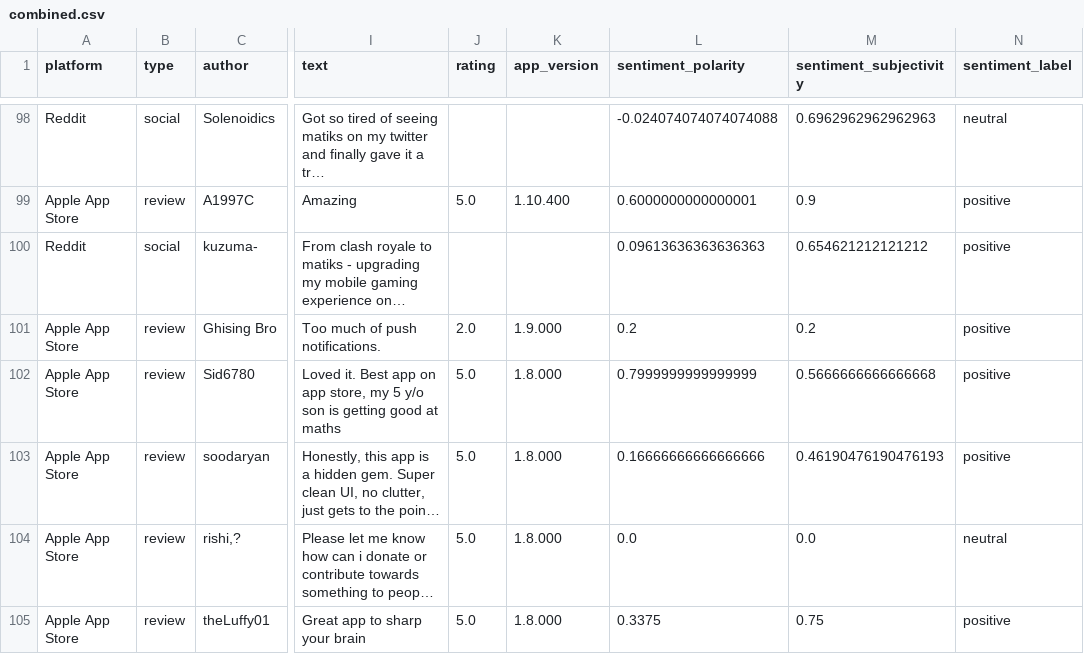
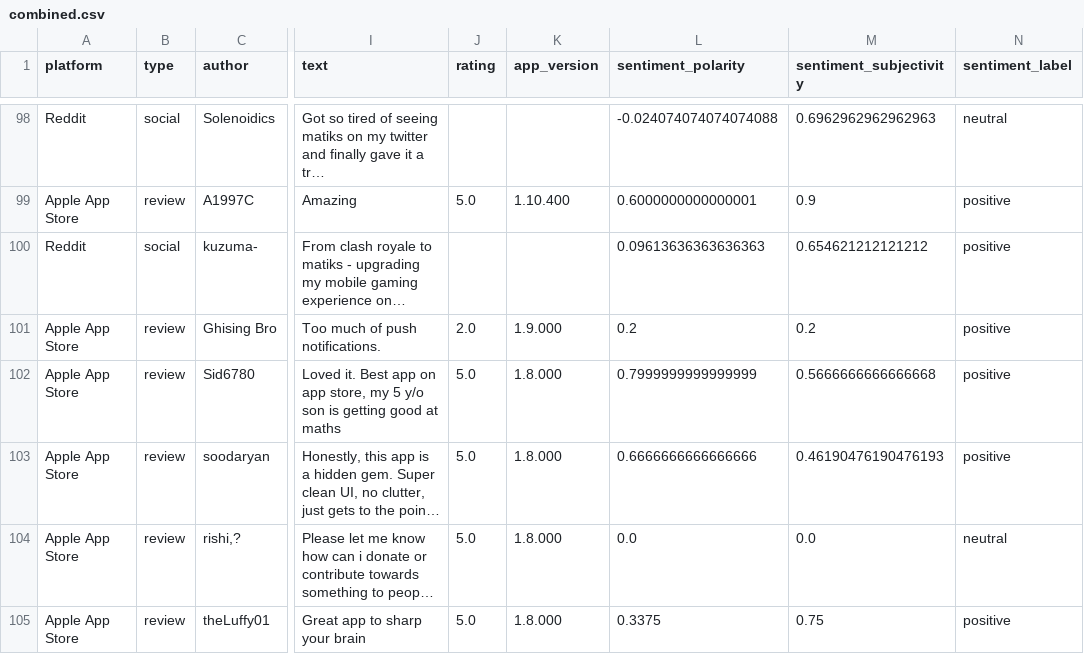
Before and after one commit to suruchiii25/matiks_task, a CSV file: output/combined.csv, drawn as a sheet; only a part is shown, gaps mark what is left out; long unchanged cells end in …; the diff covers the shown part only; the diff names each change by its address in the sheet, - before the commit and + after, or states it on an @@ line.

Commit message:
Fix sentiment analysis - add patterns for 'unmatched', 'addictive', and comparison contexts

```diff
--- a/output/combined.csv
+++ b/output/combined.csv
-L103 (sentiment_polarity): 0.16666666666666666
+L103 (sentiment_polarity): 0.6666666666666666
```
Also changed, not shown: 9 edited cells elsewhere in this file, 4 other files.
